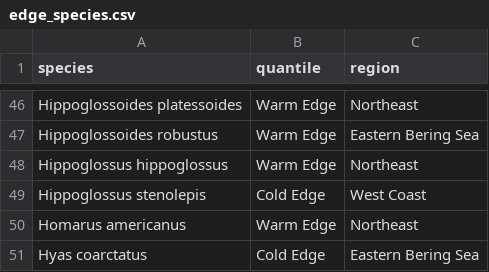
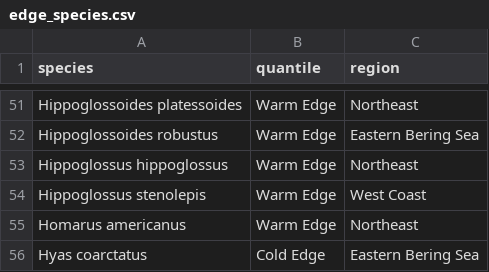
Before and after one commit to afredston/range-edge-niches, a CSV file: results/edge_species.csv, drawn as a sheet; only a part is shown, gaps mark what is left out; the diff covers the shown part only.

```diff
--- a/results/edge_species.csv
+++ b/results/edge_species.csv
@@ -48,3 +53,3 @@ Hippoglossoides robustus,Warm Edge,Eastern Bering Sea
 Hippoglossus hippoglossus,Warm Edge,Northeast
-Hippoglossus stenolepis,Cold Edge,West Coast
+Hippoglossus stenolepis,Warm Edge,West Coast
 Homarus americanus,Warm Edge,Northeast
```
Also changed, not shown: 15 added rows, 1 removed row and 2 edited cells elsewhere in this file, results/edge_thermal_extreme_tracked_summary.csv.
